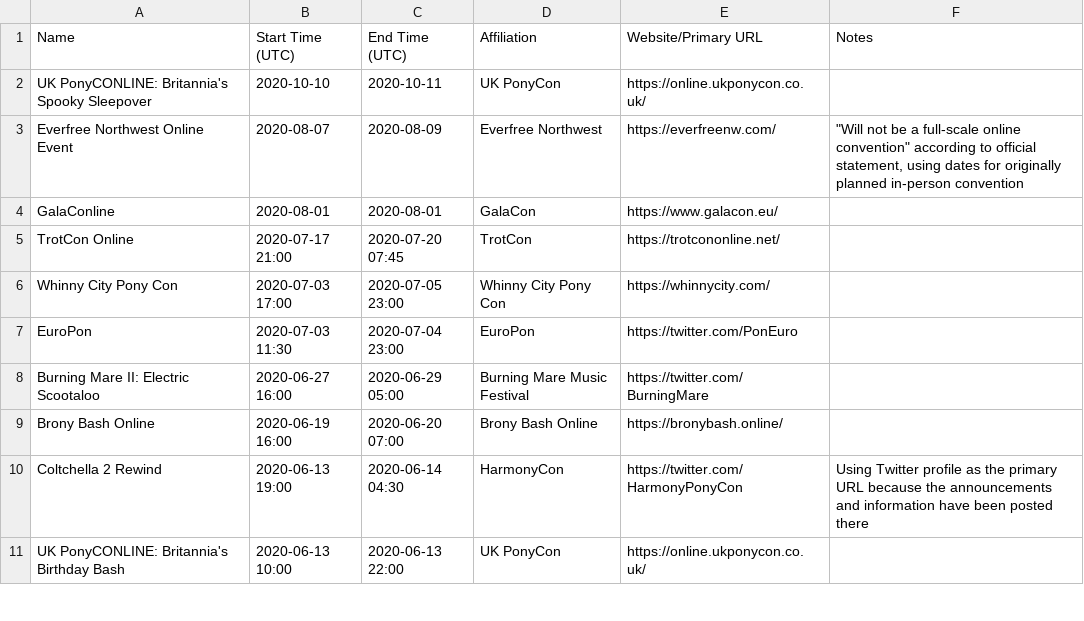
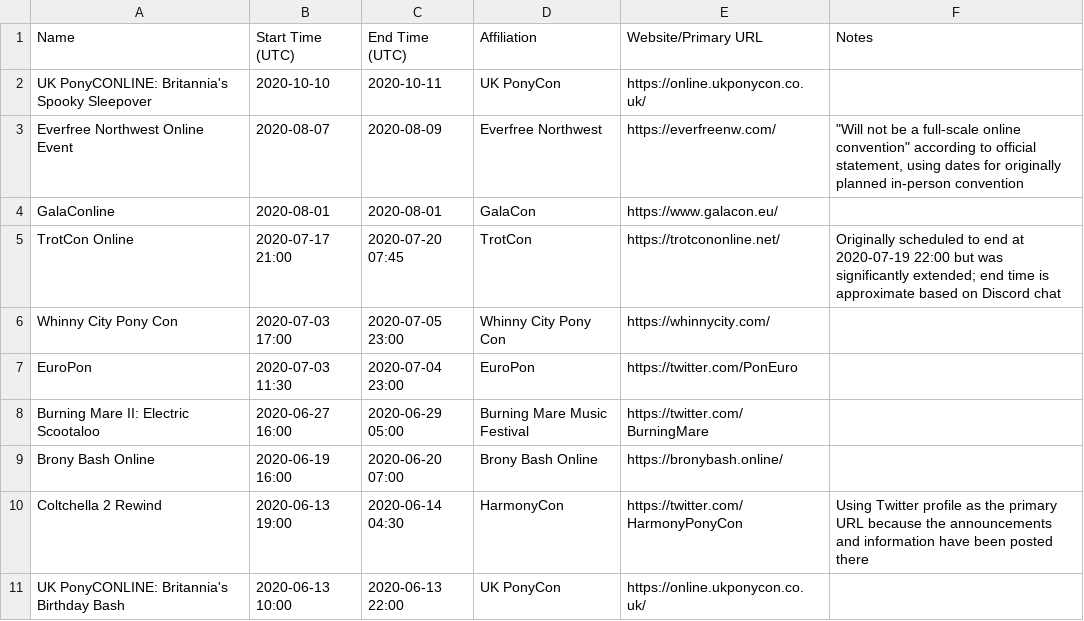
Before and after one commit to jack126guy/online-pony-events-covid-19, a CSV file: Conventions.csv, drawn as a sheet; only a part is shown.

Commit message:
Add note about end time for TrotCon Online

```diff
--- a/Conventions.csv
+++ b/Conventions.csv
@@ -4,3 +4,3 @@ Everfree Northwest Online Event,2020-08-07,2020-08-09,Everfree Northwest,https:/
 GalaConline,2020-08-01,2020-08-01,GalaCon,https://www.galacon.eu/,
-TrotCon Online,2020-07-17 21:00,2020-07-20 07:45,TrotCon,https://trotcononline.net/,
+TrotCon Online,2020-07-17 21:00,2020-07-20 07:45,TrotCon,https://trotcononline.net/,Originally scheduled to end at 2020-07-19 22:00 but was significantly extended; end time is approximate based on Discord chat
 Whinny City Pony Con,2020-07-03 17:00,2020-07-05 23:00,Whinny City Pony Con,https://whinnycity.com/,
```
